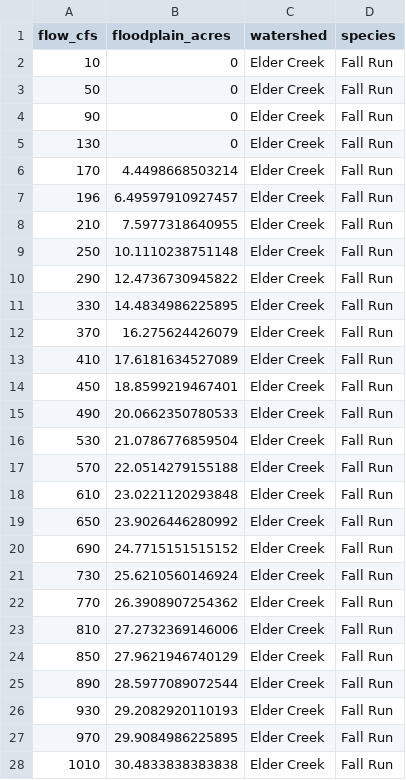
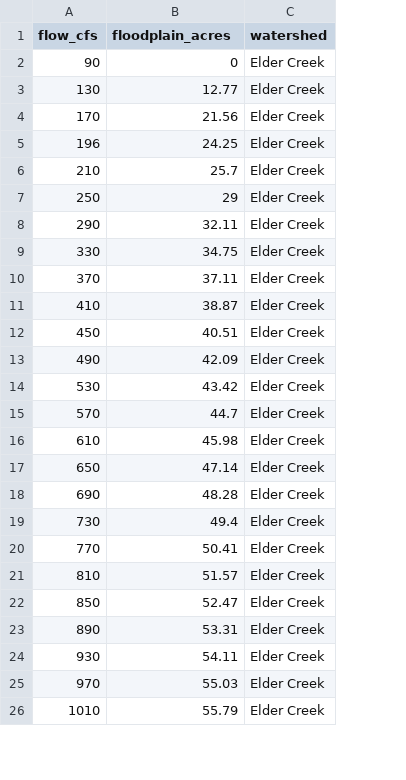
Before and after one commit to FlowWest/cvpiaHabitat, a CSV file: data-raw/floodplain/elder_creek_floodplain.csv, drawn as a sheet; only a part is shown; removed rows and columns are numbered as before the commit, all else as after; the diff covers the shown part only; the diff names each change by its address in the sheet, - before the commit and + after, or states it on an @@ line.

```diff
--- a/data-raw/floodplain/elder_creek_floodplain.csv
+++ b/data-raw/floodplain/elder_creek_floodplain.csv
-column D (species), rows 4-28: all Fall Run
-row 2: 10 | 0 | Elder Creek | Fall Run
-row 3: 50 | 0 | Elder Creek | Fall Run
-B3 (floodplain_acres): 0
+B3 (floodplain_acres): 12.77
-B4 (floodplain_acres): 4.4498668503214
+B4 (floodplain_acres): 21.56
-B5 (floodplain_acres): 6.49597910927457
+B5 (floodplain_acres): 24.25
-B6 (floodplain_acres): 7.5977318640955
+B6 (floodplain_acres): 25.7
-B7 (floodplain_acres): 10.1110238751148
+B7 (floodplain_acres): 29
-B8 (floodplain_acres): 12.4736730945822
+B8 (floodplain_acres): 32.11
-B9 (floodplain_acres): 14.4834986225895
+B9 (floodplain_acres): 34.75
-B10 (floodplain_acres): 16.275624426079
+B10 (floodplain_acres): 37.11
-B11 (floodplain_acres): 17.6181634527089
+B11 (floodplain_acres): 38.87
-B12 (floodplain_acres): 18.8599219467401
+B12 (floodplain_acres): 40.51
-B13 (floodplain_acres): 20.0662350780533
+B13 (floodplain_acres): 42.09
-B14 (floodplain_acres): 21.0786776859504
+B14 (floodplain_acres): 43.42
-B15 (floodplain_acres): 22.0514279155188
+B15 (floodplain_acres): 44.7
-B16 (floodplain_acres): 23.0221120293848
+B16 (floodplain_acres): 45.98
-B17 (floodplain_acres): 23.9026446280992
+B17 (floodplain_acres): 47.14
-B18 (floodplain_acres): 24.7715151515152
+B18 (floodplain_acres): 48.28
-B19 (floodplain_acres): 25.6210560146924
+B19 (floodplain_acres): 49.4
-B20 (floodplain_acres): 26.3908907254362
+B20 (floodplain_acres): 50.41
-B21 (floodplain_acres): 27.2732369146006
+B21 (floodplain_acres): 51.57
-B22 (floodplain_acres): 27.9621946740129
+B22 (floodplain_acres): 52.47
-B23 (floodplain_acres): 28.5977089072544
+B23 (floodplain_acres): 53.31
-B24 (floodplain_acres): 29.2082920110193
+B24 (floodplain_acres): 54.11
-B25 (floodplain_acres): 29.9084986225895
+B25 (floodplain_acres): 55.03
-B26 (floodplain_acres): 30.4833838383838
+B26 (floodplain_acres): 55.79
```
Also changed, not shown: 4 edited cells elsewhere in this file, data-raw/floodplain/deer_creek_floodplain.csv, data-raw/floodplain/feather_river_floodplain.csv, 6 other files.
